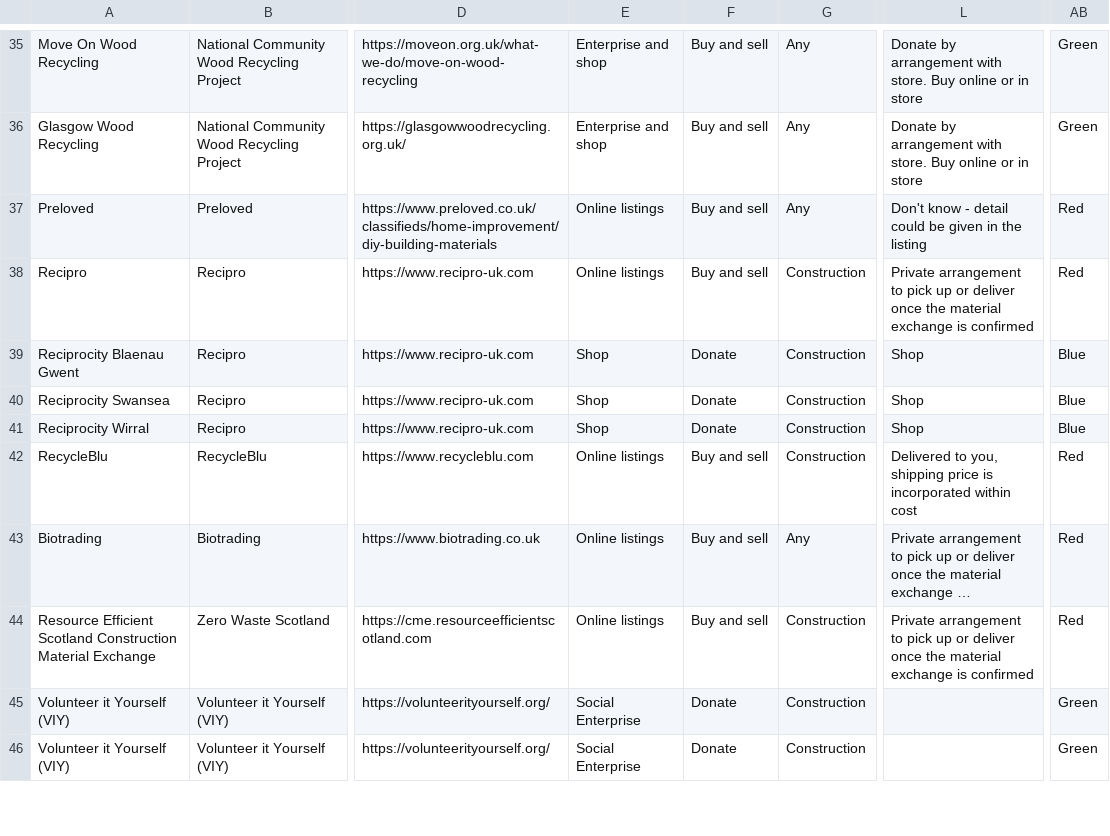
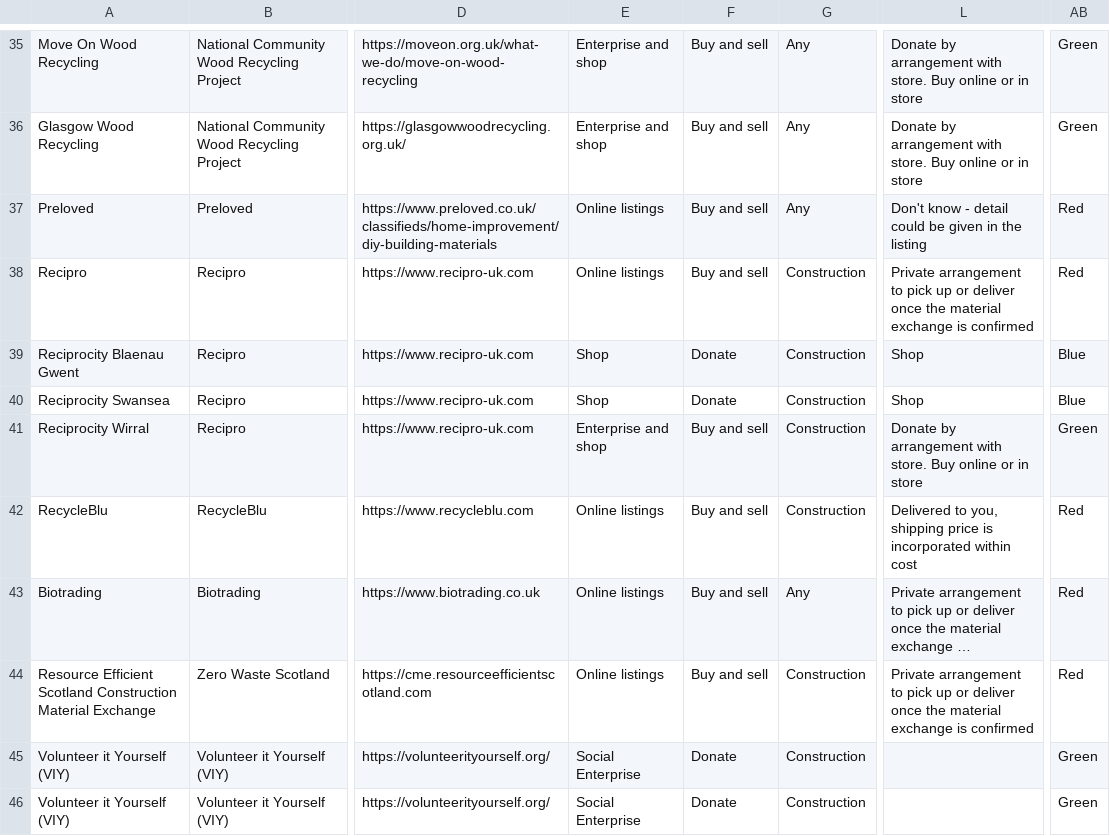
Before and after one commit to SW2893/sustainabilitytool-maps, a CSV file: src/mep/data.csv, drawn as a sheet; only a part is shown, gaps mark what is left out; long unchanged cells end in …; the diff names each change by its address in the sheet, - before the commit and + after, or states it on an @@ line.

Commit message:
updated reciprocity wirral

```diff
--- a/src/mep/data.csv
+++ b/src/mep/data.csv
-E41: Shop
+E41: Enterprise and shop
-F41: Donate
+F41: Buy and sell
-L41: Shop
+L41: Donate by arrangement with store. Buy online or in store
-AB41: Blue
+AB41: Green
```
